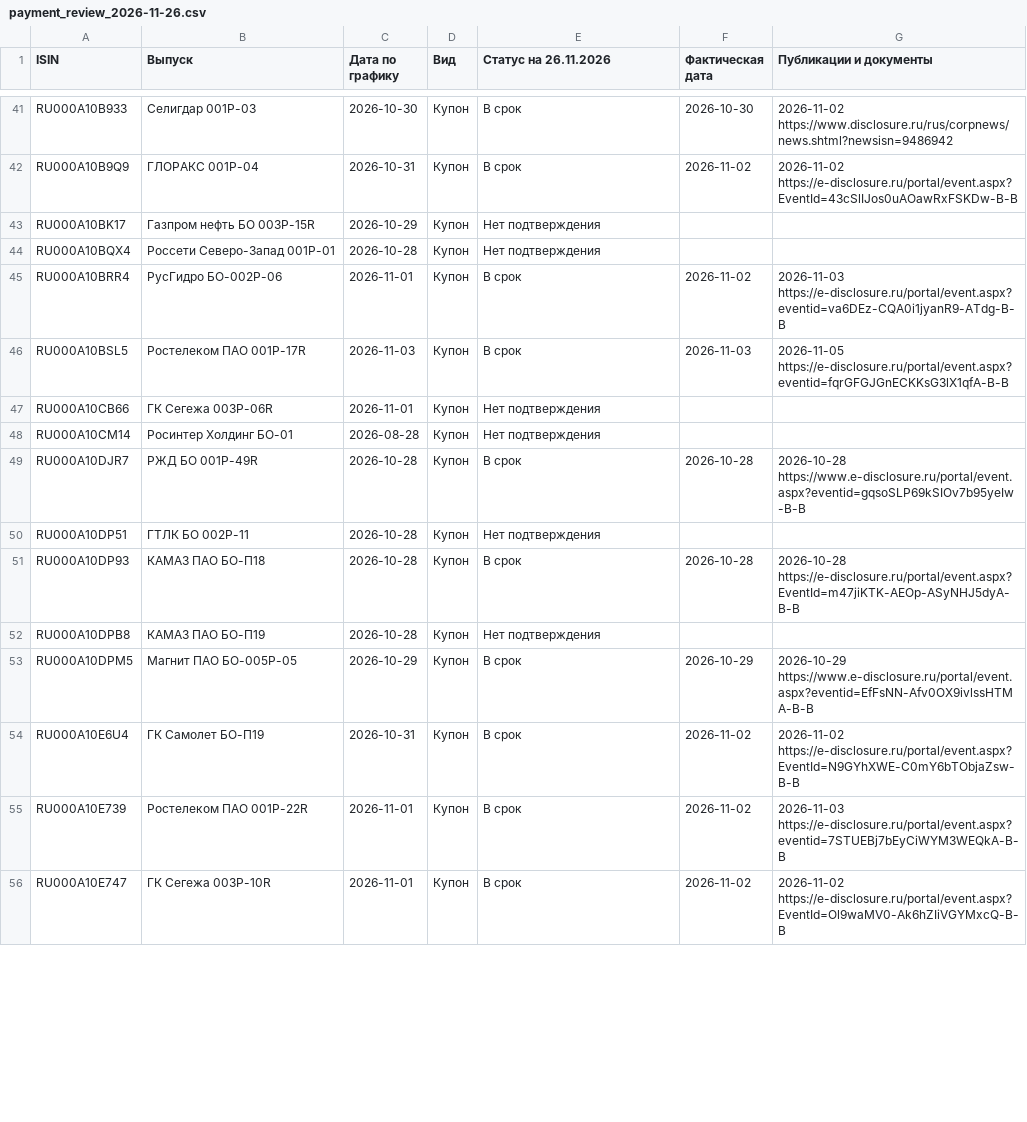
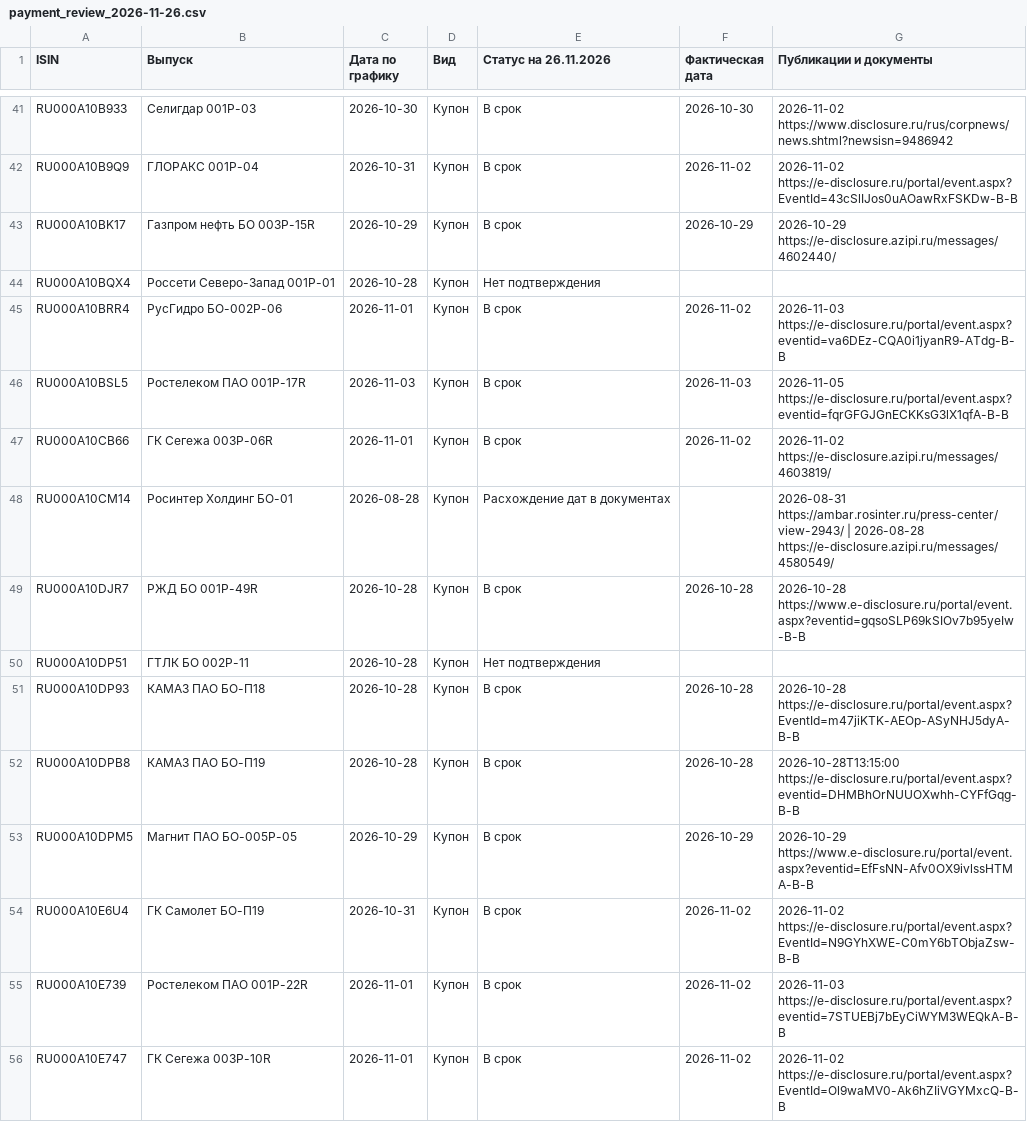
Before and after one commit to elizvolik123-collab/default-radar-web, a CSV file: research/payment_review_2026-11-26.csv, drawn as a sheet; only a part is shown, gaps mark what is left out; the diff covers the shown part only.

```diff
--- a/research/payment_review_2026-11-26.csv
+++ b/research/payment_review_2026-11-26.csv
@@ -42,3 +42,3 @@ RU000A10B933;Селигдар 001Р-03;2026-10-30;Купон;В срок;2026-10
 RU000A10B9Q9;ГЛОРАКС 001Р-04;2026-10-31;Купон;В срок;2026-11-02;2026-11-02 https://e-disclosure.ru/portal/event.aspx?EventId=43cSlIJos0uAOawRxFSKDw-B-B
-RU000A10BK17;Газпром нефть БО 003P-15R;2026-10-29;Купон;Нет подтверждения;;
+RU000A10BK17;Газпром нефть БО 003P-15R;2026-10-29;Купон;В срок;2026-10-29;2026-10-29 https://e-disclosure.azipi.ru/messages/4602440/
 RU000A10BQX4;Россети Северо-Запад 001Р-01;2026-10-28;Купон;Нет подтверждения;;
@@ -46,4 +46,4 @@ RU000A10BRR4;РусГидро БО-002Р-06;2026-11-01;Купон;В срок;20
 RU000A10BSL5;Ростелеком ПАО 001P-17R;2026-11-03;Купон;В срок;2026-11-03;2026-11-05 https://e-disclosure.ru/portal/event.aspx?eventid=fqrGFGJGnECKKsG3lX1qfA-B-B
-RU000A10CB66;ГК Сегежа 003P-06R;2026-11-01;Купон;Нет подтверждения;;
-RU000A10CM14;Росинтер Холдинг БО-01;2026-08-28;Купон;Нет подтверждения;;
+RU000A10CB66;ГК Сегежа 003P-06R;2026-11-01;Купон;В срок;2026-11-02;2026-11-02 https://e-disclosure.azipi.ru/messages/4603819/
+RU000A10CM14;Росинтер Холдинг БО-01;2026-08-28;Купон;Расхождение дат в документах;;2026-08-31 https://ambar.rosinter.ru/press-center/view-2943/ | 2026-08-28 https://e-disclosure.azipi.ru/messages/4580549/
 RU000A10DJR7;РЖД БО 001P-49R;2026-10-28;Купон;В срок;2026-10-28;2026-10-28 https://www.e-disclosure.ru/portal/event.aspx?eventid=gqsoSLP69kSIOv7b95yeIw-B-B
@@ -51,3 +51,3 @@ RU000A10DP51;ГТЛК БО 002P-11;2026-10-28;Купон;Нет подтверж
 RU000A10DP93;КАМАЗ ПАО БО-П18;2026-10-28;Купон;В срок;2026-10-28;2026-10-28 https://e-disclosure.ru/portal/event.aspx?EventId=m47jiKTK-AEOp-ASyNHJ5dyA-B-B
-RU000A10DPB8;КАМАЗ ПАО БО-П19;2026-10-28;Купон;Нет подтверждения;;
+RU000A10DPB8;КАМАЗ ПАО БО-П19;2026-10-28;Купон;В срок;2026-10-28;2026-10-28T13:15:00 https://e-disclosure.ru/portal/event.aspx?eventid=DHMBhOrNUUOXwhh-CYFfGqg-B-B
 RU000A10DPM5;Магнит ПАО БО-005Р-05;2026-10-29;Купон;В срок;2026-10-29;2026-10-29 https://www.e-disclosure.ru/portal/event.aspx?eventid=EfFsNN-Afv0OX9ivlssHTMA-B-B
```
Also changed, not shown: 51 edited cells elsewhere in this file, 1 other file.
